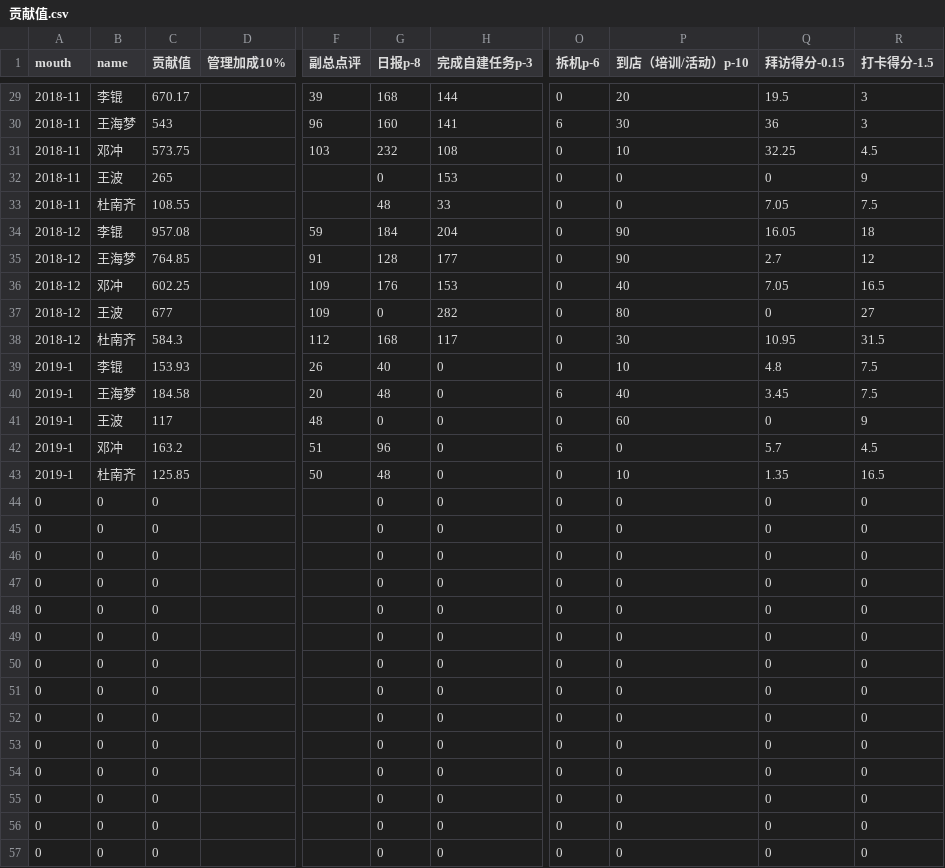
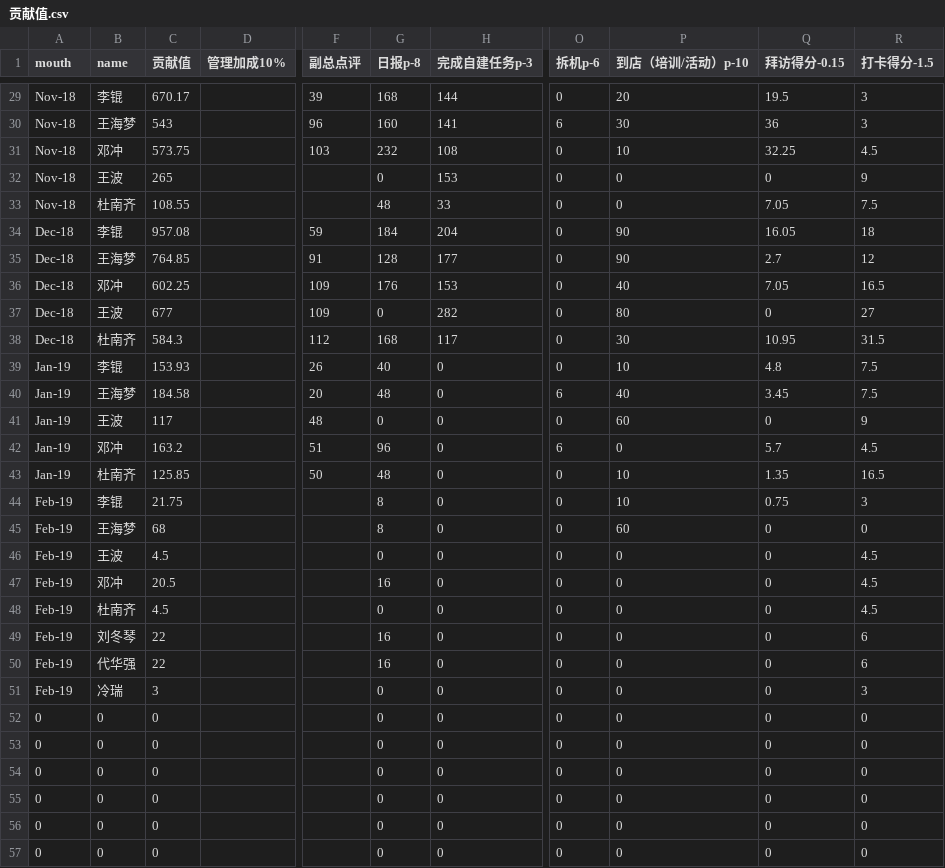
Before and after one commit to bog5d/Feng-chao, a CSV file: 贡献值.csv, drawn as a sheet; only a part is shown, gaps mark what is left out; the diff covers the shown part only; the diff names each change by its address in the sheet, - before the commit and + after, or states it on an @@ line.

```diff
--- a/贡献值.csv
+++ b/贡献值.csv
-A29:A33 (mouth): 2018-11
+A29:A33 (mouth): Nov-18
-A34:A38 (mouth): 2018-12
+A34:A38 (mouth): Dec-18
-A39:A43 (mouth): 2019-1
+A39:A43 (mouth): Jan-19
-A44:A51 (mouth): 0
+A44:A51 (mouth): Feb-19
-B44 (name): 0
+B44 (name): 李锟
-C44 (贡献值): 0
+C44 (贡献值): 21.75
-G44:G45 (日报p-8): 0
+G44:G45 (日报p-8): 8
-P44 (到店（培训/活动）p-10): 0
+P44 (到店（培训/活动）p-10): 10
-Q44 (拜访得分-0.15): 0
+Q44 (拜访得分-0.15): 0.75
-R44 (打卡得分-1.5): 0
+R44 (打卡得分-1.5): 3
-B45 (name): 0
+B45 (name): 王海梦
-C45 (贡献值): 0
+C45 (贡献值): 68
-P45 (到店（培训/活动）p-10): 0
+P45 (到店（培训/活动）p-10): 60
-B46 (name): 0
+B46 (name): 王波
-C46 (贡献值): 0
+C46 (贡献值): 4.5
-R46:R48 (打卡得分-1.5): 0
+R46:R48 (打卡得分-1.5): 4.5
-B47 (name): 0
+B47 (name): 邓冲
-C47 (贡献值): 0
+C47 (贡献值): 20.5
-G47 (日报p-8): 0
+G47 (日报p-8): 16
-B48 (name): 0
+B48 (name): 杜南齐
-C48 (贡献值): 0
+C48 (贡献值): 4.5
-B49 (name): 0
+B49 (name): 刘冬琴
-C49:C50 (贡献值): 0
+C49:C50 (贡献值): 22
-G49:G50 (日报p-8): 0
+G49:G50 (日报p-8): 16
-R49:R50 (打卡得分-1.5): 0
+R49:R50 (打卡得分-1.5): 6
-B50 (name): 0
+B50 (name): 代华强
-B51 (name): 0
+B51 (name): 冷瑞
-C51 (贡献值): 0
+C51 (贡献值): 3
-R51 (打卡得分-1.5): 0
+R51 (打卡得分-1.5): 3
```
Also changed, not shown: 27 edited cells elsewhere in this file.
